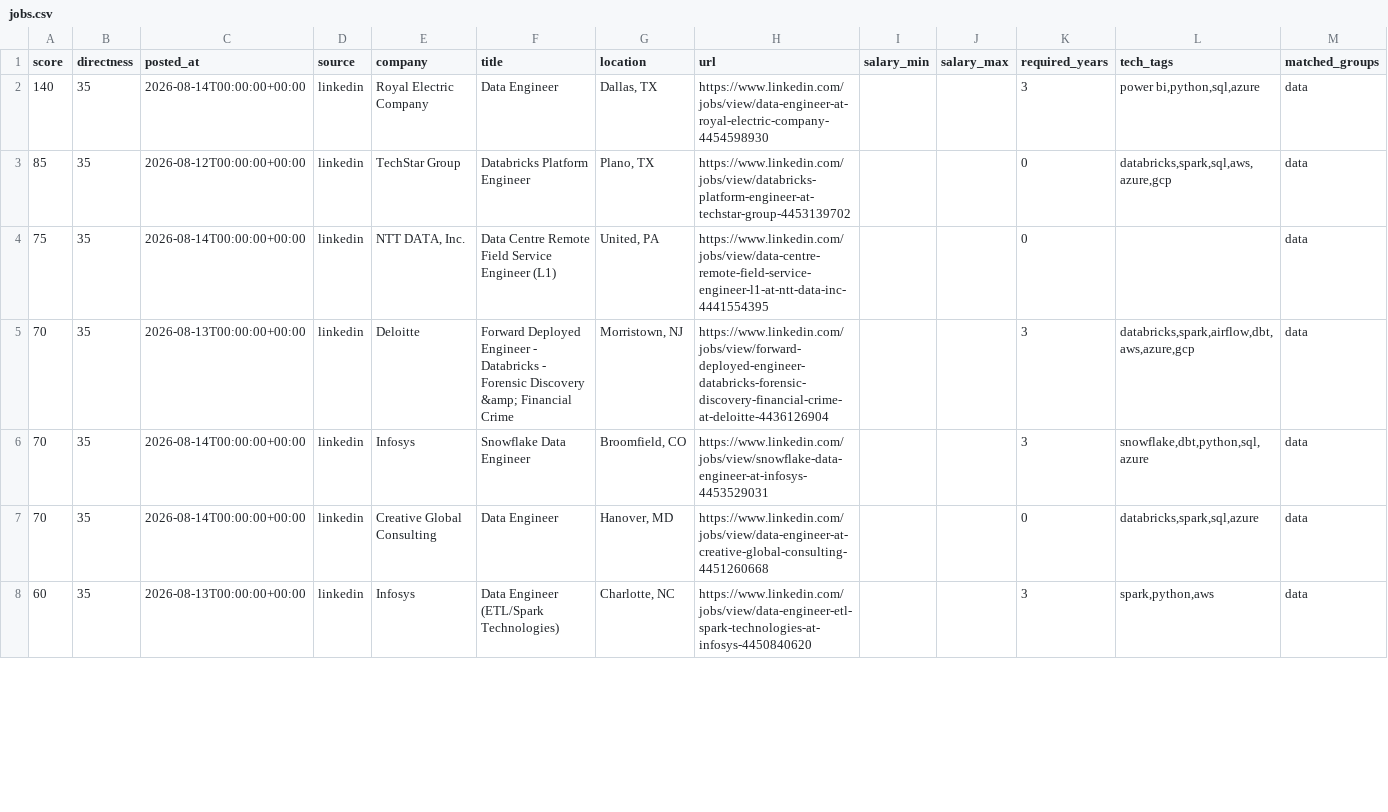
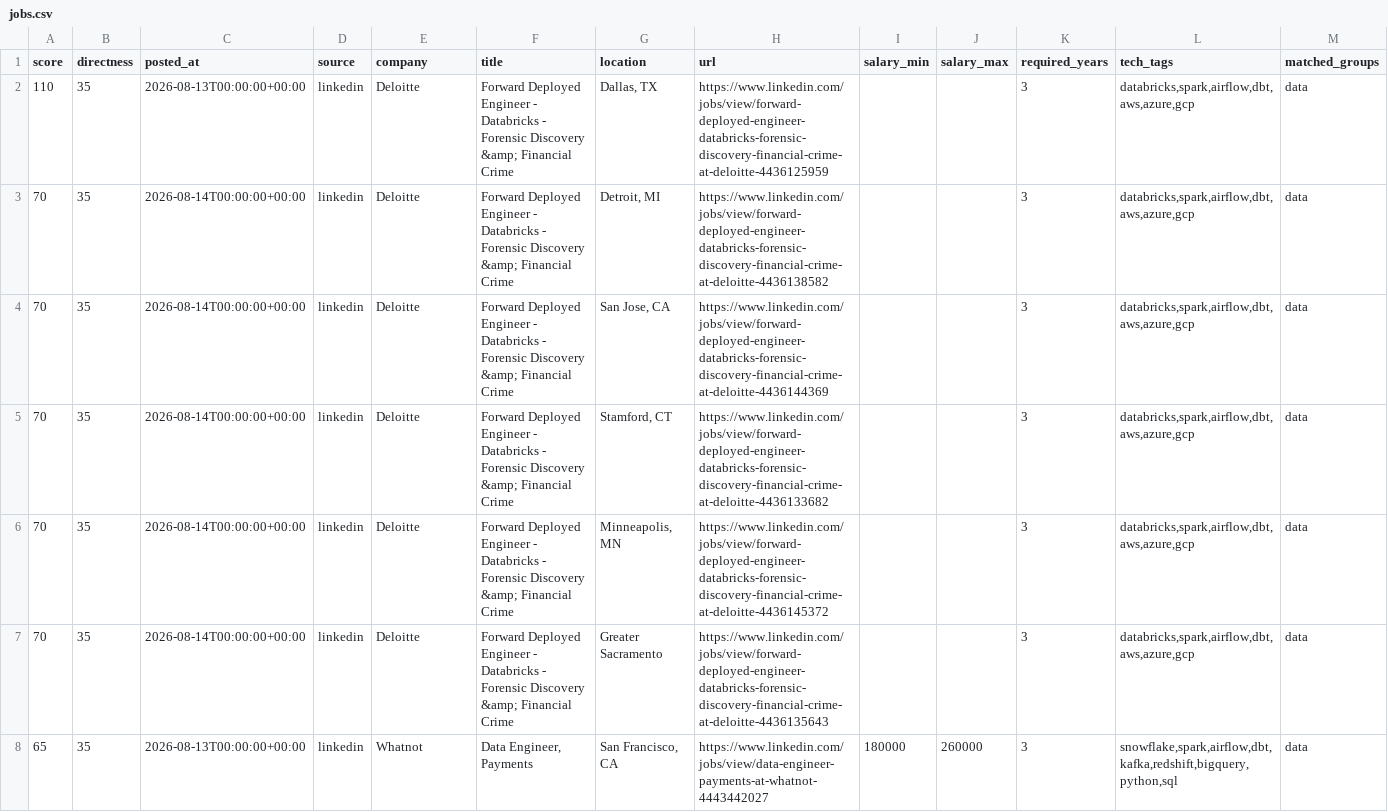
Before and after one commit to ryrk1020/Job-hunting, a CSV file: output/jobs.csv, drawn as a sheet; only a part is shown; removed rows and columns are numbered as before the commit, all else as after; rows hold the shown columns only; the diff covers the shown part only; the diff names each change by its address in the sheet, - before the commit and + after, or states it on an @@ line.

```diff
--- a/output/jobs.csv
+++ b/output/jobs.csv
-A2 (score): 140
+A2 (score): 110
-C2 (posted_at): 2026-08-14T00:00:00+00:00
+C2 (posted_at): 2026-08-13T00:00:00+00:00
-E2 (company): Royal Electric Company
+E2 (company): Deloitte
-F2 (title): Data Engineer
+F2 (title): Forward Deployed Engineer - Databricks - Forensic Discovery &amp; Financial Crime
-H2 (url): https://www.linkedin.com/jobs/view/data-engineer-at-royal-electric-company-4454598930
+H2 (url): https://www.linkedin.com/jobs/view/forward-deployed-engineer-databricks-forensic-discovery-financial-crime-at-deloitte-4436125959
-L2 (tech_tags): power bi,python,sql,azure
+L2 (tech_tags): databricks,spark,airflow,dbt,aws,azure,gcp
-row 3: 85 | 35 | 2026-08-12T00:00:00+00:00 | linkedin | TechStar Group | Databricks Platform Engineer | Plano, TX | https://www.linkedin.com/jobs/view/databricks-platform-engineer-at-techstar-group-4453139702 |  |  | 0 | databricks,spark,sql,aws,azure,gcp | data
-row 4: 75 | 35 | 2026-08-14T00:00:00+00:00 | linkedin | NTT DATA, Inc. | Data Centre Remote Field Service Engineer (L1) | United, PA | https://www.linkedin.com/jobs/view/data-centre-remote-field-service-engineer-l1-at-ntt-data-inc-4441554395 |  |  | 0 |  | data
-C3 (posted_at): 2026-08-13T00:00:00+00:00
+C3 (posted_at): 2026-08-14T00:00:00+00:00
-G3 (location): Morristown, NJ
+G3 (location): Detroit, MI
-H3 (url): https://www.linkedin.com/jobs/view/forward-deployed-engineer-databricks-forensic-discovery-financial-crime-at-deloitte-4436126904
+H3 (url): https://www.linkedin.com/jobs/view/forward-deployed-engineer-databricks-forensic-discovery-financial-crime-at-deloitte-4436138582
+row 4: 70 | 35 | 2026-08-14T00:00:00+00:00 | linkedin | Deloitte | Forward Deployed Engineer - Databricks - Forensic Discovery &amp; Financial Crime | San Jose, CA | https://www.linkedin.com/jobs/view/forward-deployed-engineer-databricks-forensic-discovery-financial-crime-at-deloitte-4436144369 |  |  | 3 | databricks,spark,airflow,dbt,aws,azure,gcp | data
-E5 (company): Infosys
+E5 (company): Deloitte
-F5 (title): Snowflake Data Engineer
+F5 (title): Forward Deployed Engineer - Databricks - Forensic Discovery &amp; Financial Crime
-G5 (location): Broomfield, CO
+G5 (location): Stamford, CT
-H5 (url): https://www.linkedin.com/jobs/view/snowflake-data-engineer-at-infosys-4453529031
+H5 (url): https://www.linkedin.com/jobs/view/forward-deployed-engineer-databricks-forensic-discovery-financial-crime-at-deloitte-4436133682
-L5 (tech_tags): snowflake,dbt,python,sql,azure
+L5 (tech_tags): databricks,spark,airflow,dbt,aws,azure,gcp
-E6 (company): Creative Global Consulting
+E6 (company): Deloitte
-F6 (title): Data Engineer
+F6 (title): Forward Deployed Engineer - Databricks - Forensic Discovery &amp; Financial Crime
-G6 (location): Hanover, MD
+G6 (location): Minneapolis, MN
-H6 (url): https://www.linkedin.com/jobs/view/data-engineer-at-creative-global-consulting-4451260668
+H6 (url): https://www.linkedin.com/jobs/view/forward-deployed-engineer-databricks-forensic-discovery-financial-crime-at-deloitte-4436145372
-K6 (required_years): 0
+K6 (required_years): 3
-L6 (tech_tags): databricks,spark,sql,azure
+L6 (tech_tags): databricks,spark,airflow,dbt,aws,azure,gcp
-A7 (score): 60
+A7 (score): 70
-C7 (posted_at): 2026-08-13T00:00:00+00:00
+C7 (posted_at): 2026-08-14T00:00:00+00:00
-E7 (company): Infosys
+E7 (company): Deloitte
-F7 (title): Data Engineer (ETL/Spark Technologies)
+F7 (title): Forward Deployed Engineer - Databricks - Forensic Discovery &amp; Financial Crime
-G7 (location): Charlotte, NC
+G7 (location): Greater Sacramento
-H7 (url): https://www.linkedin.com/jobs/view/data-engineer-etl-spark-technologies-at-infosys-4450840620
+H7 (url): https://www.linkedin.com/jobs/view/forward-deployed-engineer-databricks-forensic-discovery-financial-crime-at-deloitte-4436135643
-L7 (tech_tags): spark,python,aws
+L7 (tech_tags): databricks,spark,airflow,dbt,aws,azure,gcp
+row 8: 65 | 35 | 2026-08-13T00:00:00+00:00 | linkedin | Whatnot | Data Engineer, Payments | San Francisco, CA | https://www.linkedin.com/jobs/view/data-engineer-payments-at-whatnot-4443442027 | 180000 | 260000 | 3 | snowflake,spark,airflow,dbt,kafka,redshift,bigquery,python,sql | data
```
Also changed, not shown: 1 added row, 3 removed rows and 4 edited cells elsewhere in this file, 4 other files.
